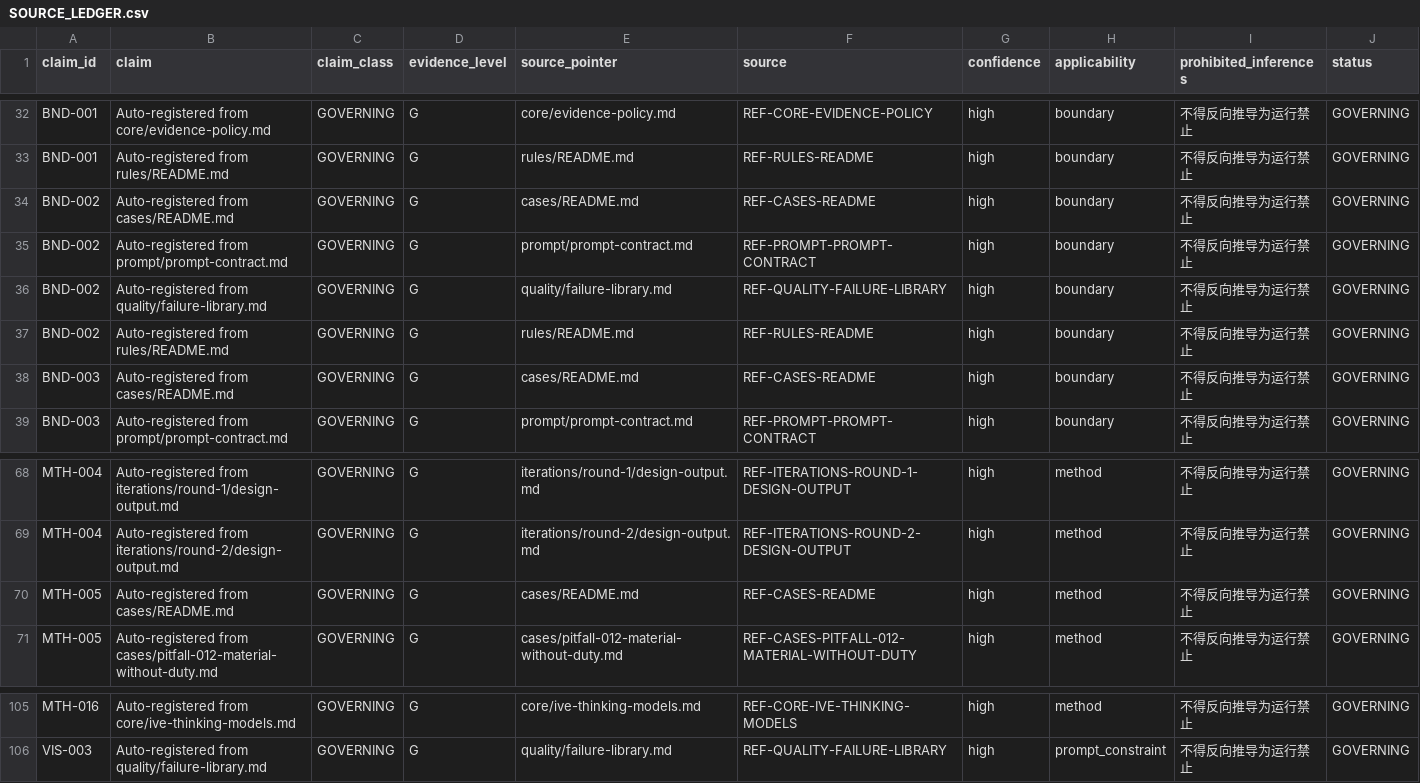
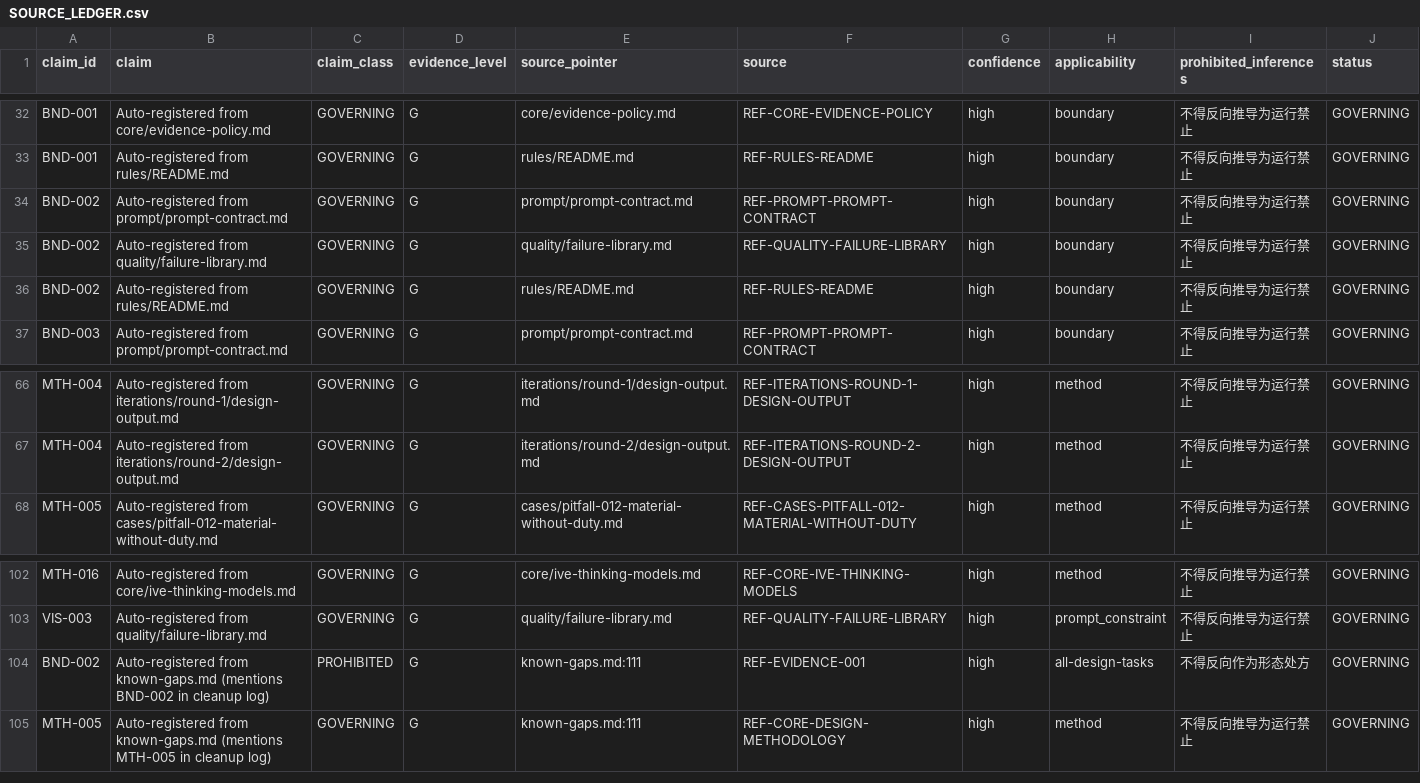
Before and after one commit to EasonYinY/jony-ive-design2me-v2, a CSV file: SOURCE_LEDGER.csv, drawn as a sheet; only a part is shown, gaps mark what is left out; removed rows and columns are numbered as before the commit, all else as after; rows hold the shown columns only; the diff names each change by its address in the sheet, - before the commit and + after, or states it on an @@ line.

```diff
--- a/SOURCE_LEDGER.csv
+++ b/SOURCE_LEDGER.csv
-row 34: BND-002 | Auto-registered from cases/README.md | GOVERNING | G | cases/README.md | REF-CASES-README | high | boundary | 不得反向推导为运行禁止 | GOVERNING
-row 38: BND-003 | Auto-registered from cases/README.md | GOVERNING | G | cases/README.md | REF-CASES-README | high | boundary | 不得反向推导为运行禁止 | GOVERNING
-row 70: MTH-005 | Auto-registered from cases/README.md | GOVERNING | G | cases/README.md | REF-CASES-README | high | method | 不得反向推导为运行禁止 | GOVERNING
+row 104: BND-002 | Auto-registered from known-gaps.md (mentions BND-002 in cleanup log) | PROHIBITED | G | known-gaps.md:111 | REF-EVIDENCE-001 | high | all-design-tasks | 不得反向作为形态处方 | GOVERNING
+row 105: MTH-005 | Auto-registered from known-gaps.md (mentions MTH-005 in cleanup log) | GOVERNING | G | known-gaps.md:111 | REF-CORE-DESIGN-METHODOLOGY | high | method | 不得反向推导为运行禁止 | GOVERNING
```
Also changed, not shown: 45 other files.
